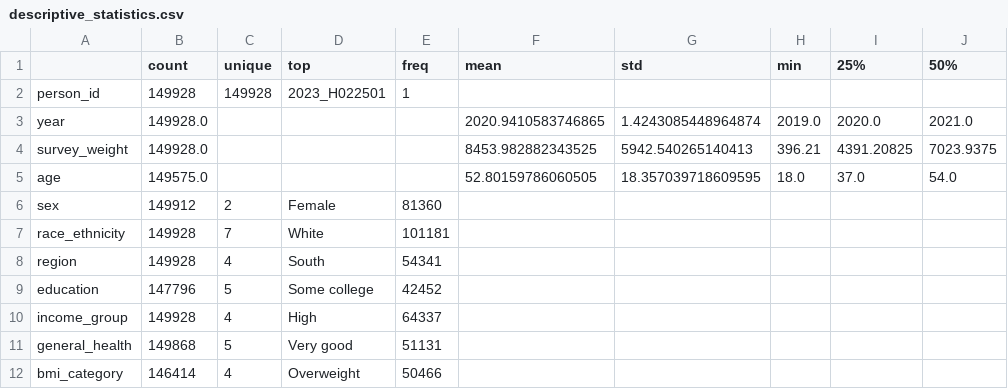
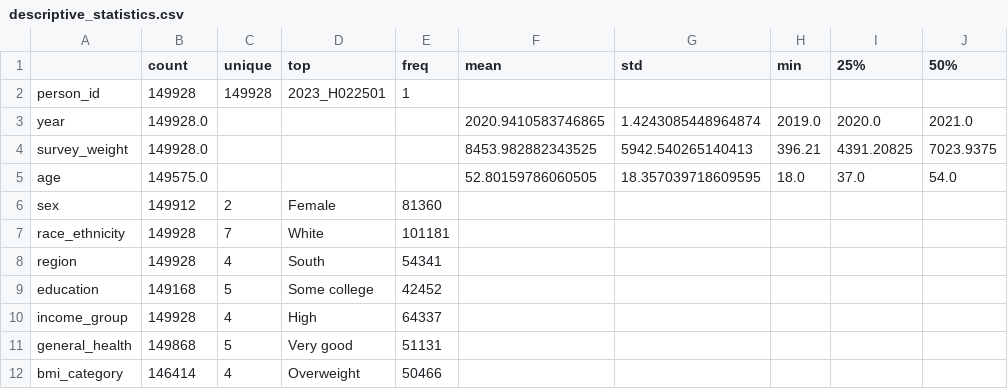
Before and after one commit to ZeinebMegaadi/Lung-cancer-early-detection, a CSV file: reports/tables/descriptive_statistics.csv, drawn as a sheet; only a part is shown; the diff names each change by its address in the sheet, - before the commit and + after, or states it on an @@ line.

```diff
--- a/reports/tables/descriptive_statistics.csv
+++ b/reports/tables/descriptive_statistics.csv
-B9 (count): 147796
+B9 (count): 149168
```
Also changed, not shown: data/clean/before_after_summary.csv, reports/tables/feature_relevance_mutual_information.csv, 8 other files.
